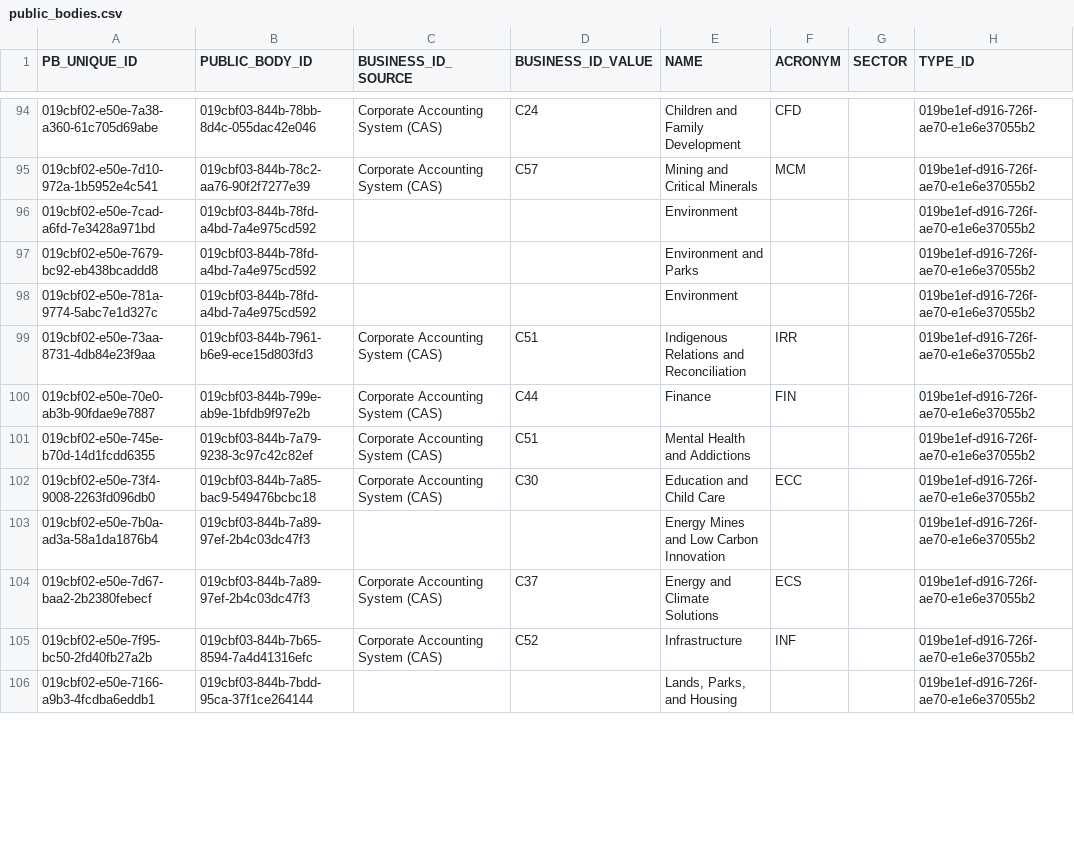
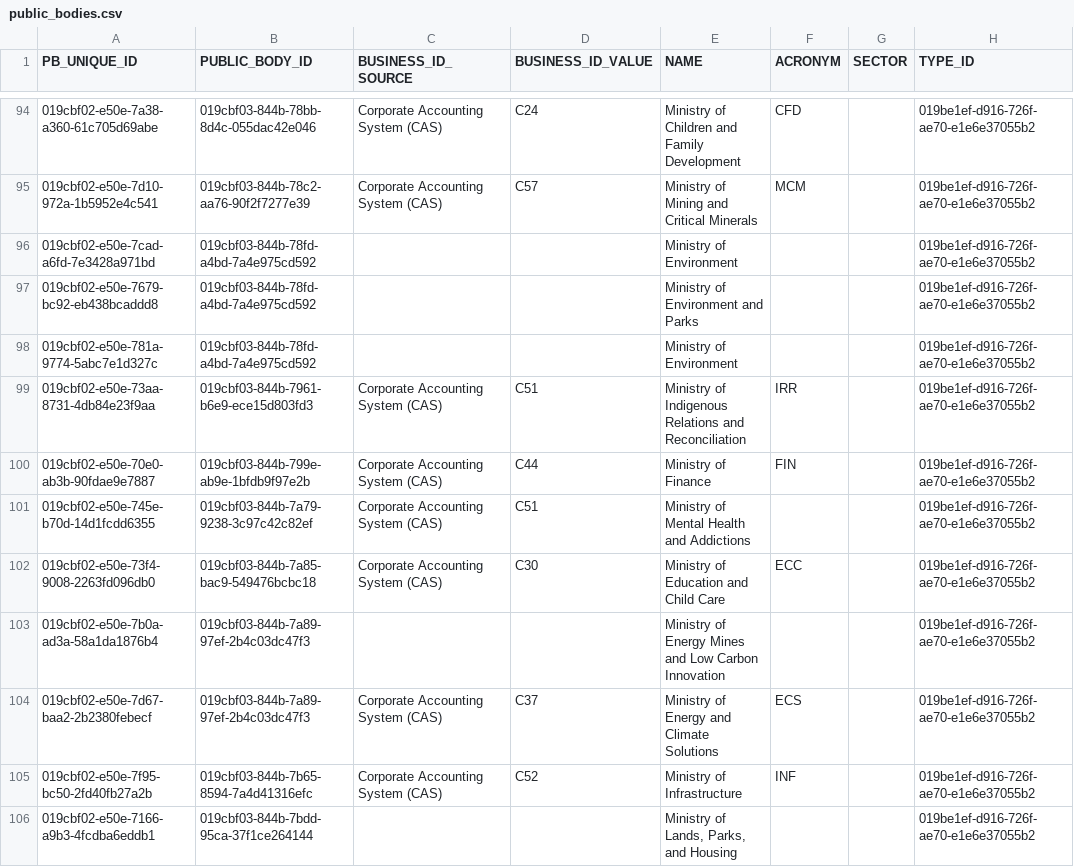
Before and after one commit to bcgov/adr, a CSV file: Apps/Registries/PublicBodies/Source/Api/Assets/public_bodies.csv, drawn as a sheet; only a part is shown, gaps mark what is left out; the diff covers the shown part only; the diff names each change by its address in the sheet, - before the commit and + after, or states it on an @@ line.

```diff
--- a/Apps/Registries/PublicBodies/Source/Api/Assets/public_bodies.csv
+++ b/Apps/Registries/PublicBodies/Source/Api/Assets/public_bodies.csv
-E94 (NAME): Children and Family Development
+E94 (NAME): Ministry of Children and Family Development
-E95 (NAME): Mining and Critical Minerals
+E95 (NAME): Ministry of Mining and Critical Minerals
-E96 (NAME): Environment
+E96 (NAME): Ministry of Environment
-E97 (NAME): Environment and Parks
+E97 (NAME): Ministry of Environment and Parks
-E98 (NAME): Environment
+E98 (NAME): Ministry of Environment
-E99 (NAME): Indigenous Relations and Reconciliation
+E99 (NAME): Ministry of Indigenous Relations and Reconciliation
-E100 (NAME): Finance
+E100 (NAME): Ministry of Finance
-E101 (NAME): Mental Health and Addictions
+E101 (NAME): Ministry of Mental Health and Addictions
-E102 (NAME): Education and Child Care
+E102 (NAME): Ministry of Education and Child Care
-E103 (NAME): Energy Mines and Low Carbon Innovation
+E103 (NAME): Ministry of Energy Mines and Low Carbon Innovation
-E104 (NAME): Energy and Climate Solutions
+E104 (NAME): Ministry of Energy and Climate Solutions
-E105 (NAME): Infrastructure
+E105 (NAME): Ministry of Infrastructure
-E106 (NAME): Lands, Parks, and Housing
+E106 (NAME): Ministry of Lands, Parks, and Housing
```
Also changed, not shown: 21 added rows and 42 edited cells elsewhere in this file, Apps/Registries/PublicBodies/Source/Api/Assets/public body_types.csv.
